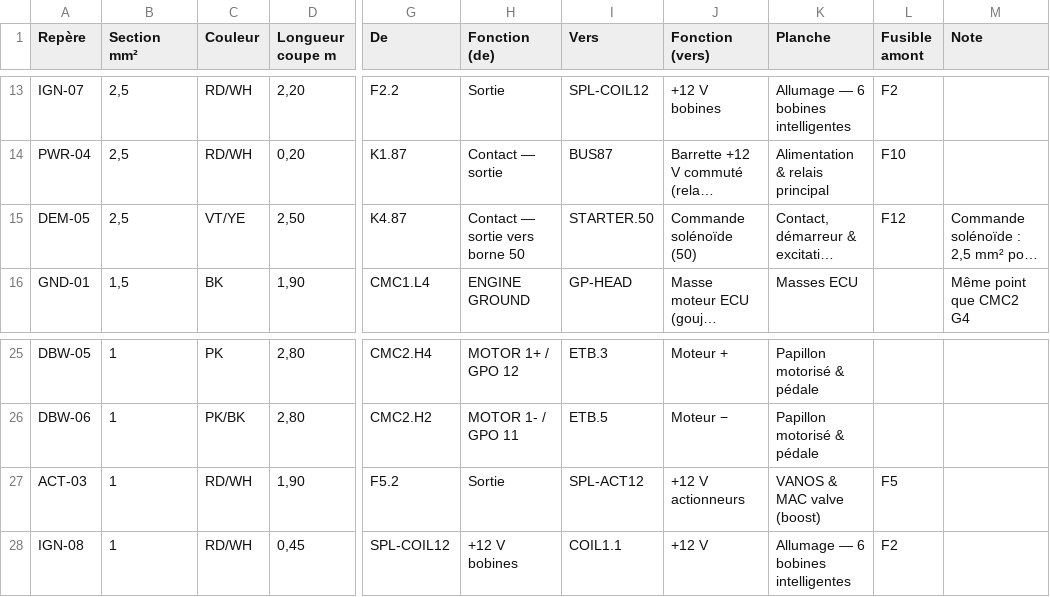
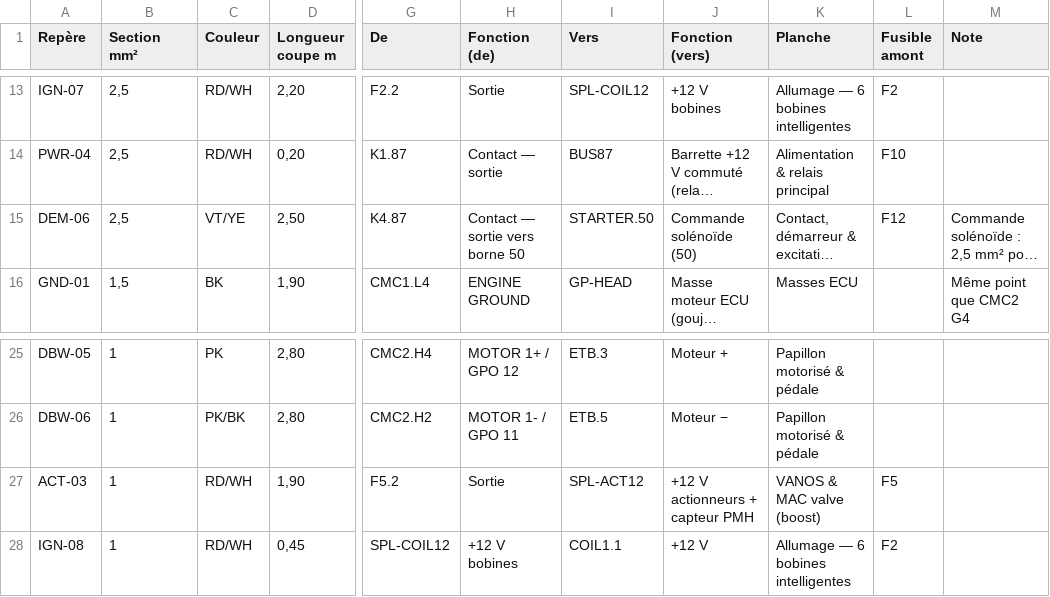
Before and after one commit to Dams-66/M50-faisceaux-, a CSV file: docs/liste_de_coupe.csv, drawn as a sheet; only a part is shown, gaps mark what is left out; long unchanged cells end in …; the diff covers the shown part only; the diff names each change by its address in the sheet, - before the commit and + after, or states it on an @@ line.

```diff
--- a/docs/liste_de_coupe.csv
+++ b/docs/liste_de_coupe.csv
-A15 (Repère): DEM-05
+A15 (Repère): DEM-06
-J27 (Fonction (vers)): +12 V actionneurs
+J27 (Fonction (vers)): +12 V actionneurs + capteur PMH
```
Also changed, not shown: 13 added rows, 2 removed rows and 20 edited cells elsewhere in this file, docs/brochage_ecu.csv, 8 other files.
